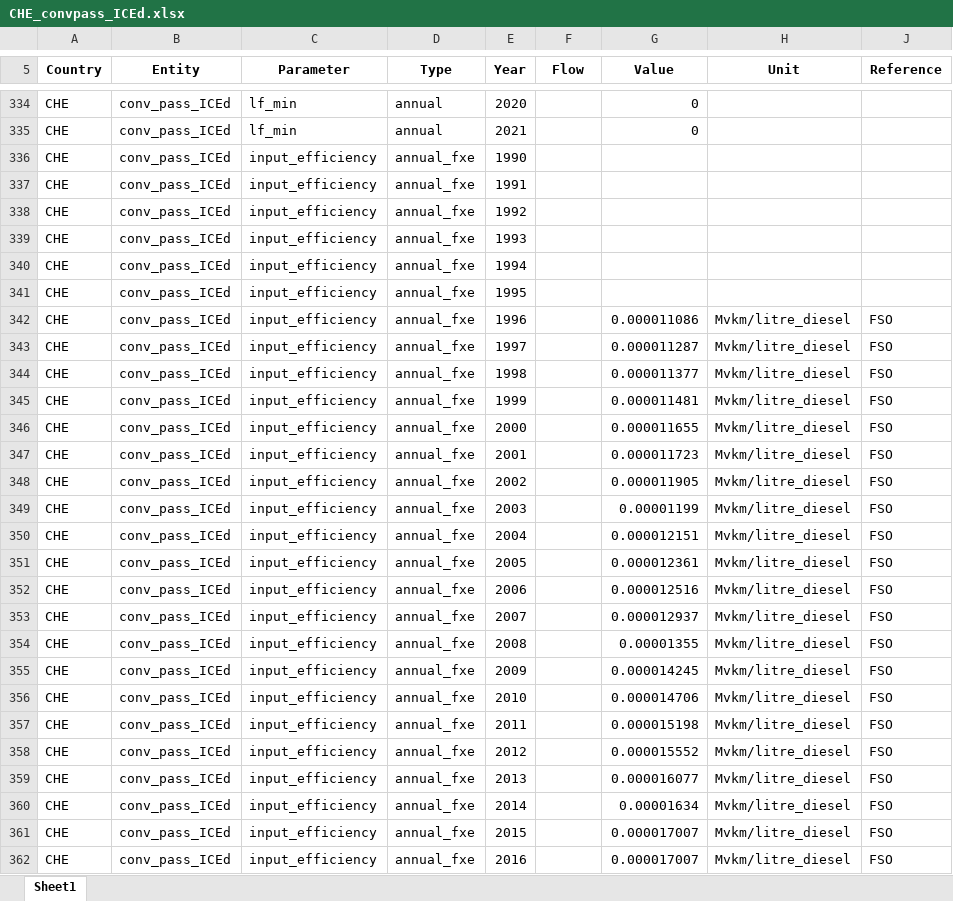
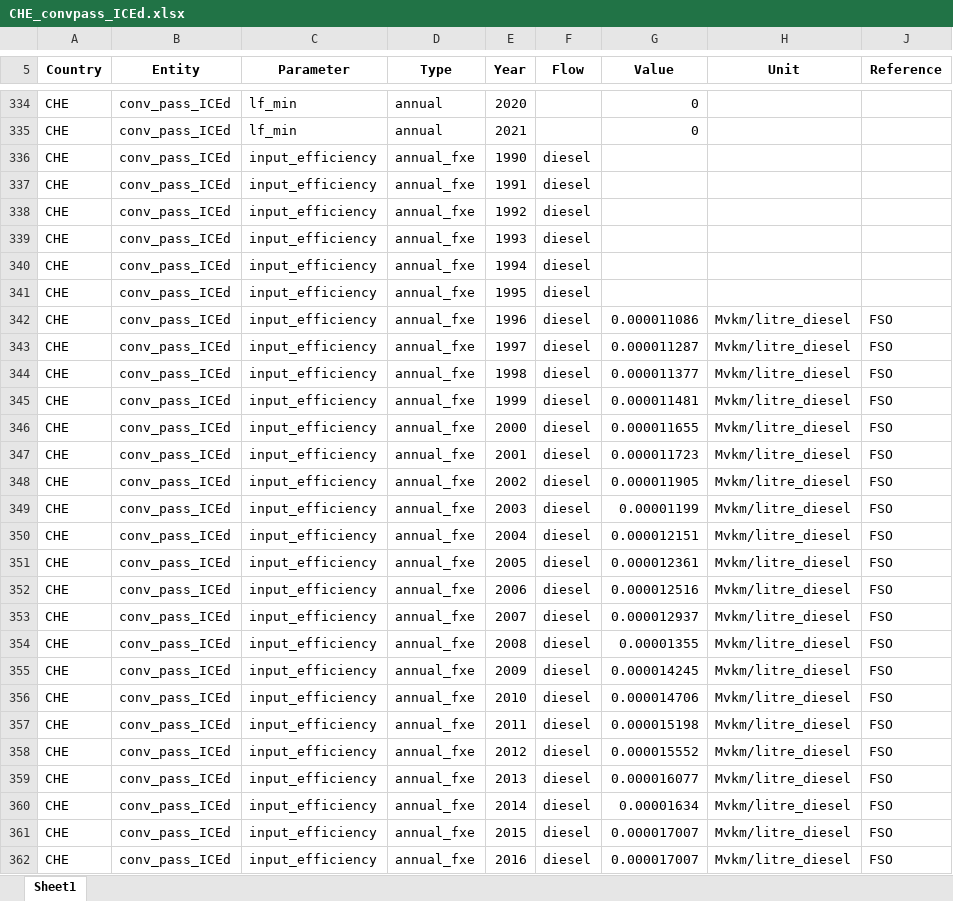
Before and after one commit to irm-codebase/RESTORE, an Excel workbook: data/zenodo_ivan/conversion/passenger/CHE_convpass_ICEd.xlsx, sheet Sheet1, drawn as a sheet; only a part is shown, gaps mark what is left out; values as stored, in another font and other column widths than the file's, no borders; the diff covers the shown part only; the diff names each change by its address in the sheet, - before the commit and + after, or states it on an @@ line.

```diff
--- a/data/zenodo_ivan/conversion/passenger/CHE_convpass_ICEd.xlsx (sheet Sheet1)
+++ b/data/zenodo_ivan/conversion/passenger/CHE_convpass_ICEd.xlsx (sheet Sheet1)
-F336:F362 (Flow): (empty)
+F336:F362 (Flow): diesel
```
Also changed, not shown: 5 edited cells elsewhere in this sheet, data/cnf_files/restore_cnf_v5.xlsx, data/interim_calc/passenger.xlsx, 29 other files.
